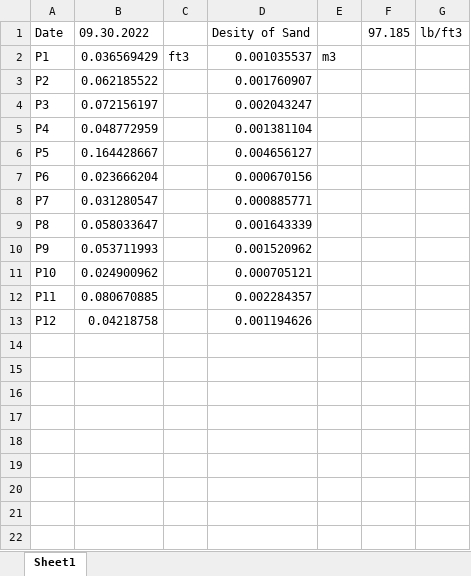
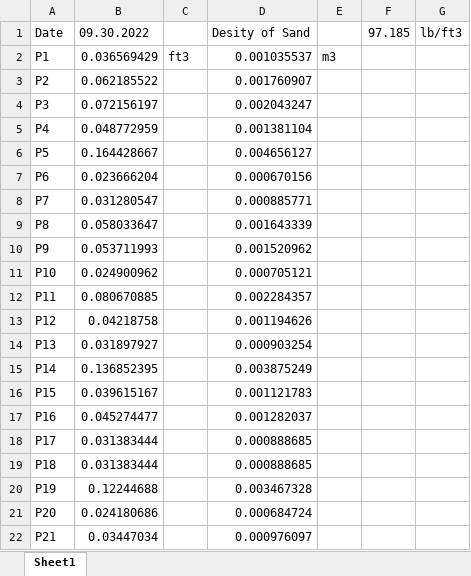
Before and after one commit to Yalton/CSCI_Capstone, an Excel workbook: src/logs/Volume of Potholes.xlsx, sheet Sheet1, drawn as a sheet; values as stored, in another font and other column widths than the file's, no borders; charts and pictures not drawn; the diff names each change by its address in the sheet, - before the commit and + after, or states it on an @@ line.

Commit message:
more testing data

```diff
--- a/src/logs/Volume of Potholes.xlsx (sheet Sheet1)
+++ b/src/logs/Volume of Potholes.xlsx (sheet Sheet1)
+row 14: P13 | 0.031897927 |  | 0.000903254
+row 15: P14 | 0.136852395 |  | 0.003875249
+row 16: P15 | 0.039615167 |  | 0.001121783
+row 17: P16 | 0.045274477 |  | 0.001282037
+row 18: P17 | 0.031383444 |  | 0.000888685
+row 19: P18 | 0.031383444 |  | 0.000888685
+row 20: P19 | 0.12244688 |  | 0.003467328
+row 21: P20 | 0.024180686 |  | 0.000684724
+row 22: P21 | 0.03447034 |  | 0.000976097
```
Also changed, not shown: charts or pictures, 13 other files.
